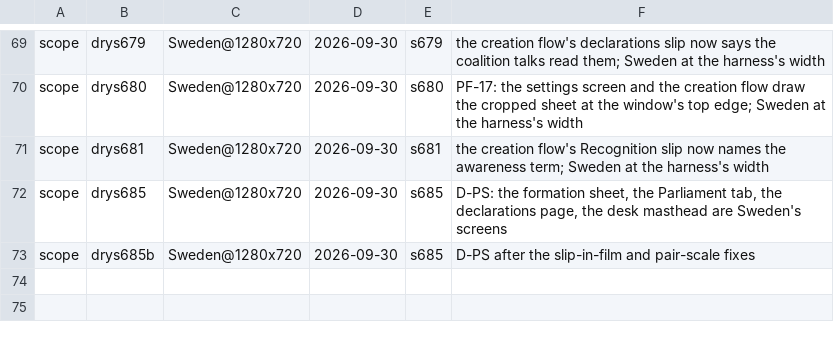
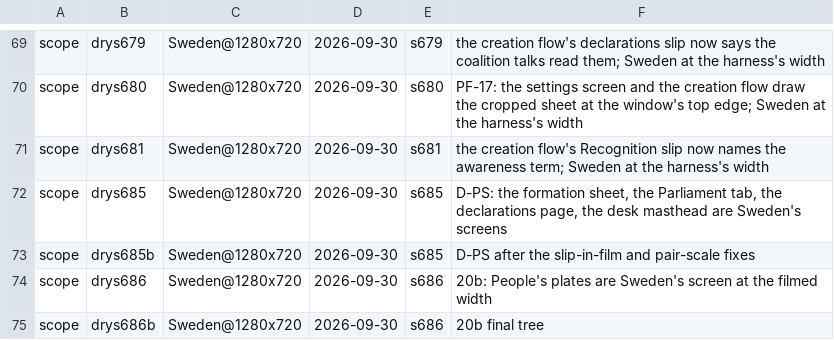
Before and after one commit to Bippen/PoliSim, a TSV file: Tools/film_scope.tsv, drawn as a sheet; only a part is shown, gaps mark what is left out; the diff names each change by its address in the sheet, - before the commit and + after, or states it on an @@ line.

```diff
--- a/Tools/film_scope.tsv
+++ b/Tools/film_scope.tsv
+row 74: scope | drys686 | Sweden@1280x720 | 2026-09-30 | s686 | 20b: People's plates are Sweden's screen at the filmed width
+row 75: scope | drys686b | Sweden@1280x720 | 2026-09-30 | s686 | 20b final tree
```
Also changed, not shown: 5 other files.
